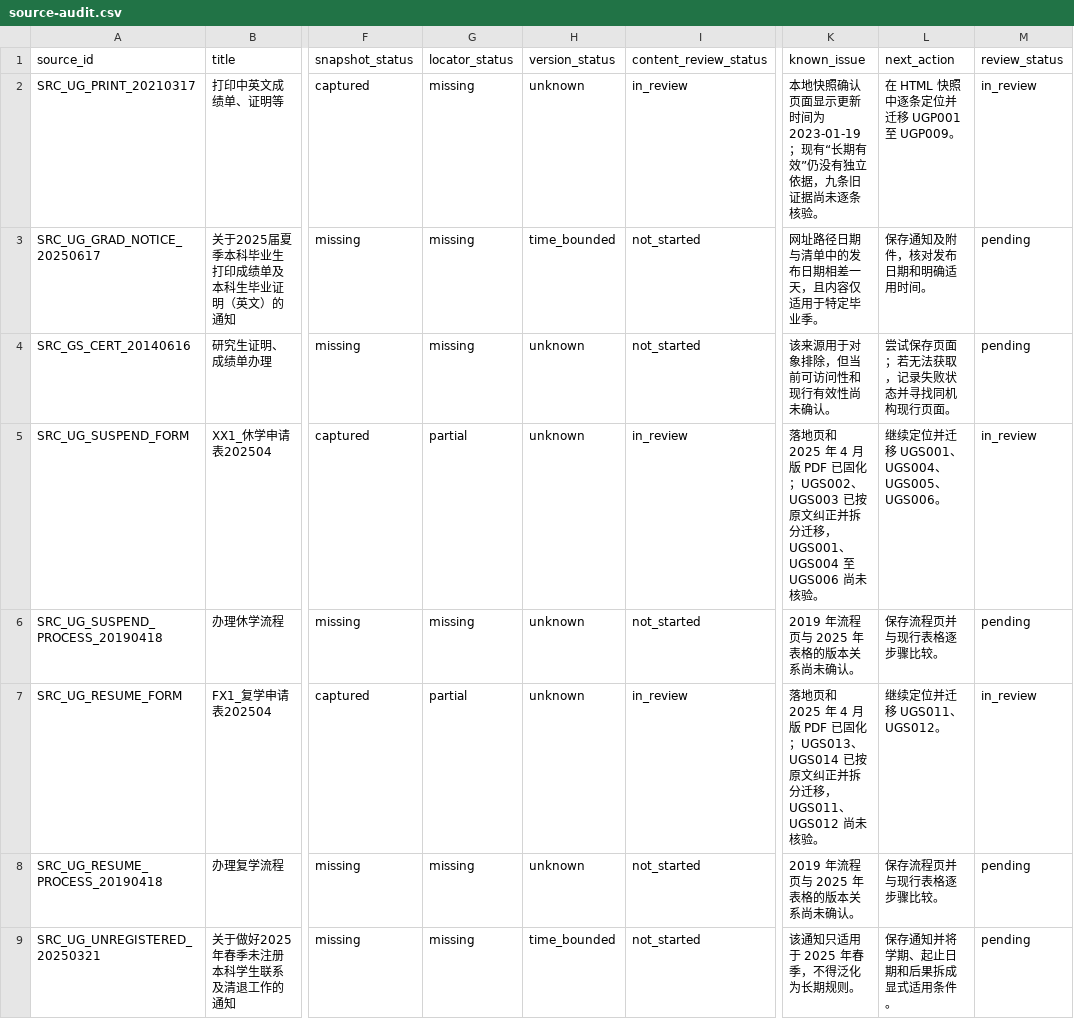
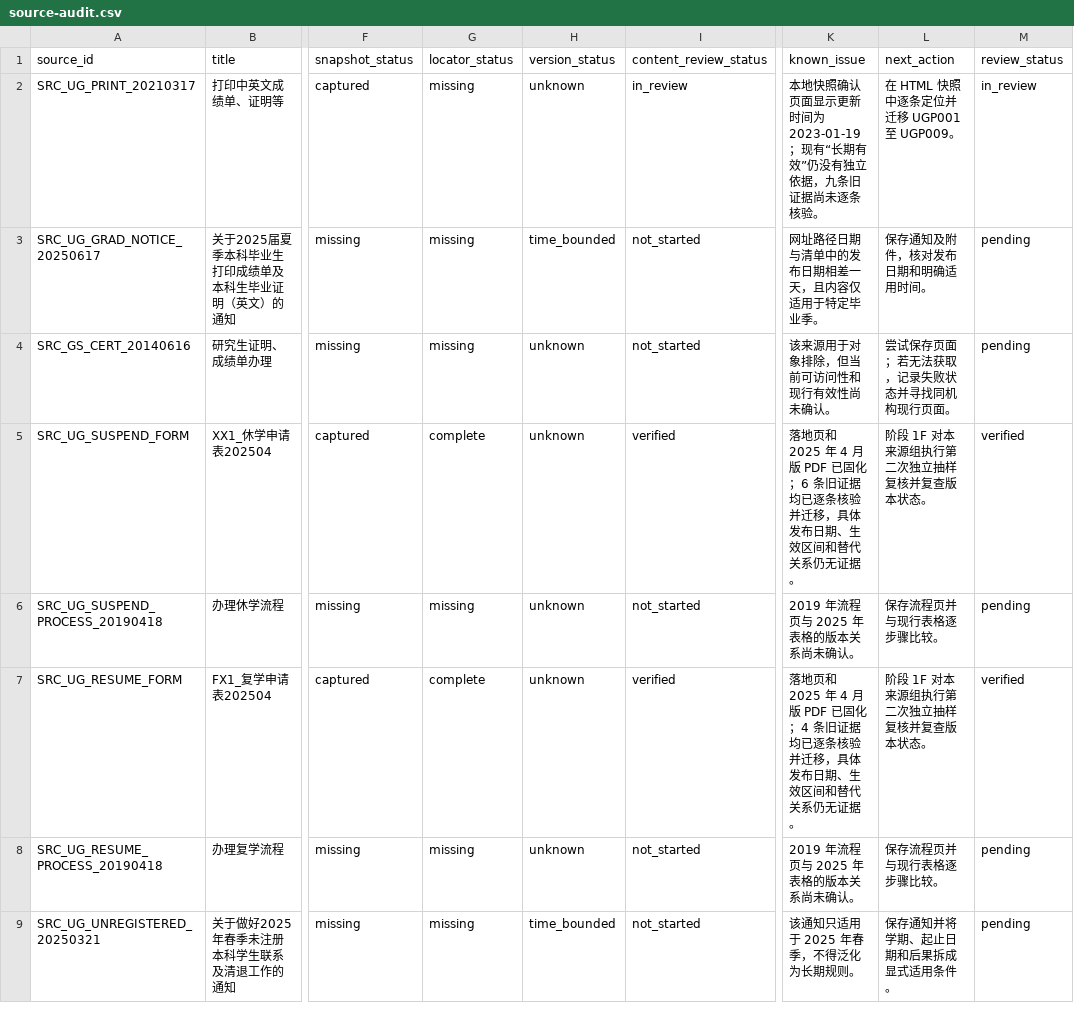
Before and after one commit to tk1142548/flow-aware-campus-rag-prototype, a CSV file: data/audit/source-audit.csv, drawn as a sheet; only a part is shown, gaps mark what is left out; the diff names each change by its address in the sheet, - before the commit and + after, or states it on an @@ line.

```diff
--- a/data/audit/source-audit.csv
+++ b/data/audit/source-audit.csv
-G5 (locator_status): partial
+G5 (locator_status): complete
-I5 (content_review_status): in_review
+I5 (content_review_status): verified
-K5 (known_issue): …已固化；UGS002、UGS003 已按原文纠正并拆分迁移，UGS001、UGS004 至 UGS006 尚未核验。
+K5 (known_issue): …已固化；6 条旧证据均已逐条核验并迁移，具体发布日期、生效区间和替代关系仍无证据。
-L5 (next_action): 继续定位并迁移 UGS001、UGS004、UGS005、UGS006。
+L5 (next_action): 阶段 1F 对本来源组执行第二次独立抽样复核并复查版本状态。
-M5 (review_status): in_review
+M5 (review_status): verified
-G7 (locator_status): partial
+G7 (locator_status): complete
-I7 (content_review_status): in_review
+I7 (content_review_status): verified
-K7 (known_issue): …已固化；UGS013、UGS014 已按原文纠正并拆分迁移，UGS011、UGS012 尚未核验。
+K7 (known_issue): …已固化；4 条旧证据均已逐条核验并迁移，具体发布日期、生效区间和替代关系仍无证据。
-L7 (next_action): 继续定位并迁移 UGS011、UGS012。
+L7 (next_action): 阶段 1F 对本来源组执行第二次独立抽样复核并复查版本状态。
-M7 (review_status): in_review
+M7 (review_status): verified
```
Also changed, not shown: data/audit/evidence-audit.csv, 8 other files.
